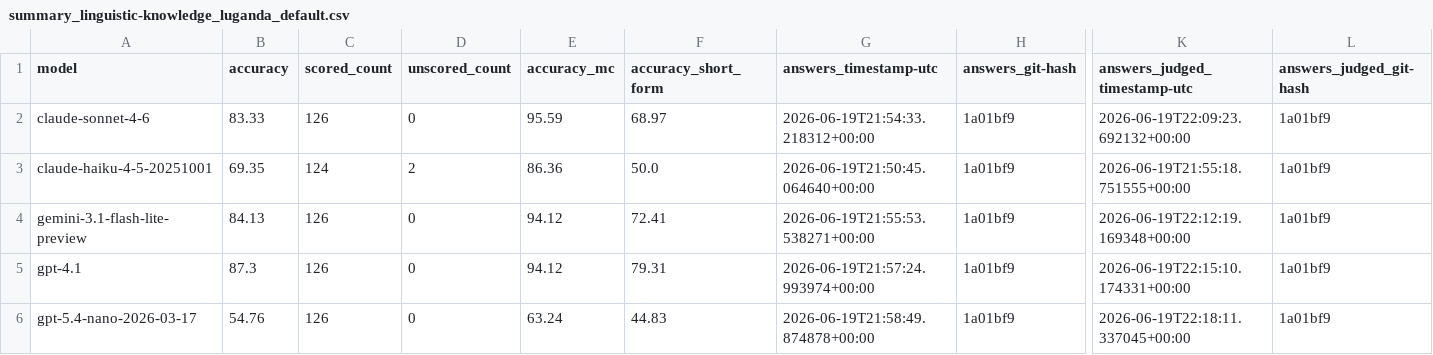
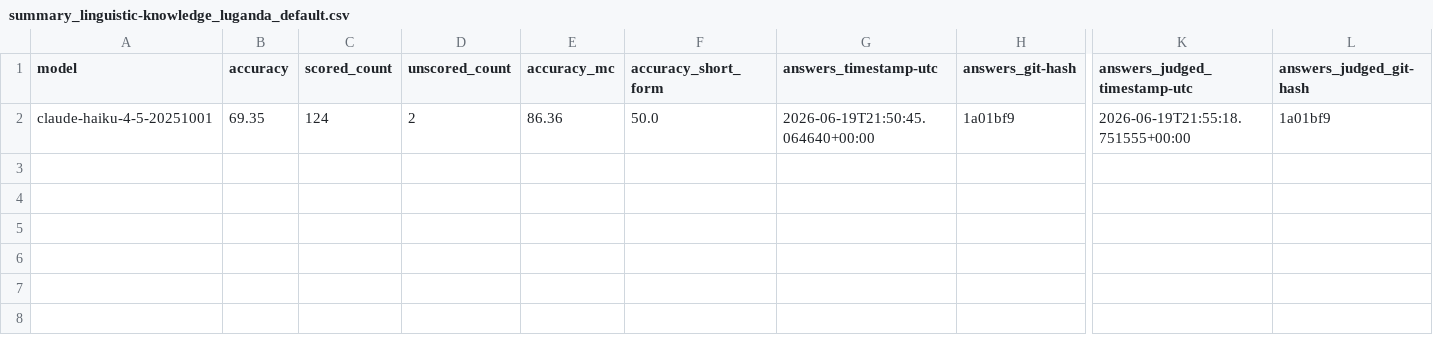
Before and after one commit to Fab-Inc/qa-benchmarks-monorepo, a CSV file: benchmarks/linguistic_knowledge_benchmark/results/summary_linguistic-knowledge_luganda_default.csv, drawn as a sheet; only a part is shown, gaps mark what is left out; rows hold the shown columns only; the diff names each change by its address in the sheet, - before the commit and + after, or states it on an @@ line.

```diff
--- a/benchmarks/linguistic_knowledge_benchmark/results/summary_linguistic-knowledge_luganda_default.csv
+++ b/benchmarks/linguistic_knowledge_benchmark/results/summary_linguistic-knowledge_luganda_default.csv
-row 2: claude-sonnet-4-6 | 83.33 | 126 | 0 | 95.59 | 68.97 | 2026-06-19T21:54:33.218312+00:00 | 1a01bf9 | 2026-06-19T22:09:23.692132+00:00 | 1a01bf9
-row 4: gemini-3.1-flash-lite-preview | 84.13 | 126 | 0 | 94.12 | 72.41 | 2026-06-19T21:55:53.538271+00:00 | 1a01bf9 | 2026-06-19T22:12:19.169348+00:00 | 1a01bf9
-row 5: gpt-4.1 | 87.3 | 126 | 0 | 94.12 | 79.31 | 2026-06-19T21:57:24.993974+00:00 | 1a01bf9 | 2026-06-19T22:15:10.174331+00:00 | 1a01bf9
-row 6: gpt-5.4-nano-2026-03-17 | 54.76 | 126 | 0 | 63.24 | 44.83 | 2026-06-19T21:58:49.874878+00:00 | 1a01bf9 | 2026-06-19T22:18:11.337045+00:00 | 1a01bf9
```
Also changed, not shown: 5 other files.
